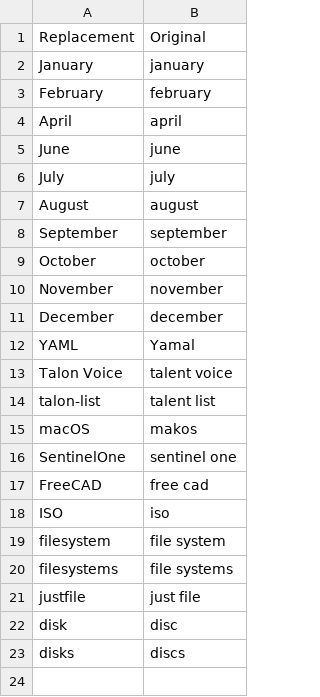
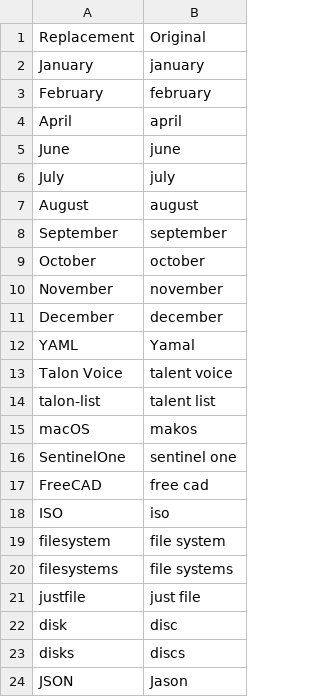
Before and after one commit to imochoa/community, a CSV file: settings/words_to_replace.csv, drawn as a sheet.

```diff
--- a/settings/words_to_replace.csv
+++ b/settings/words_to_replace.csv
@@ -23 +23,2 @@ disk,disc
 disks,discs
+JSON,Jason
```
Also changed, not shown: core/app_switcher/app_name_overrides.linux.csv, core/app_switcher/app_name_overrides.mac.csv, 6 other files.
